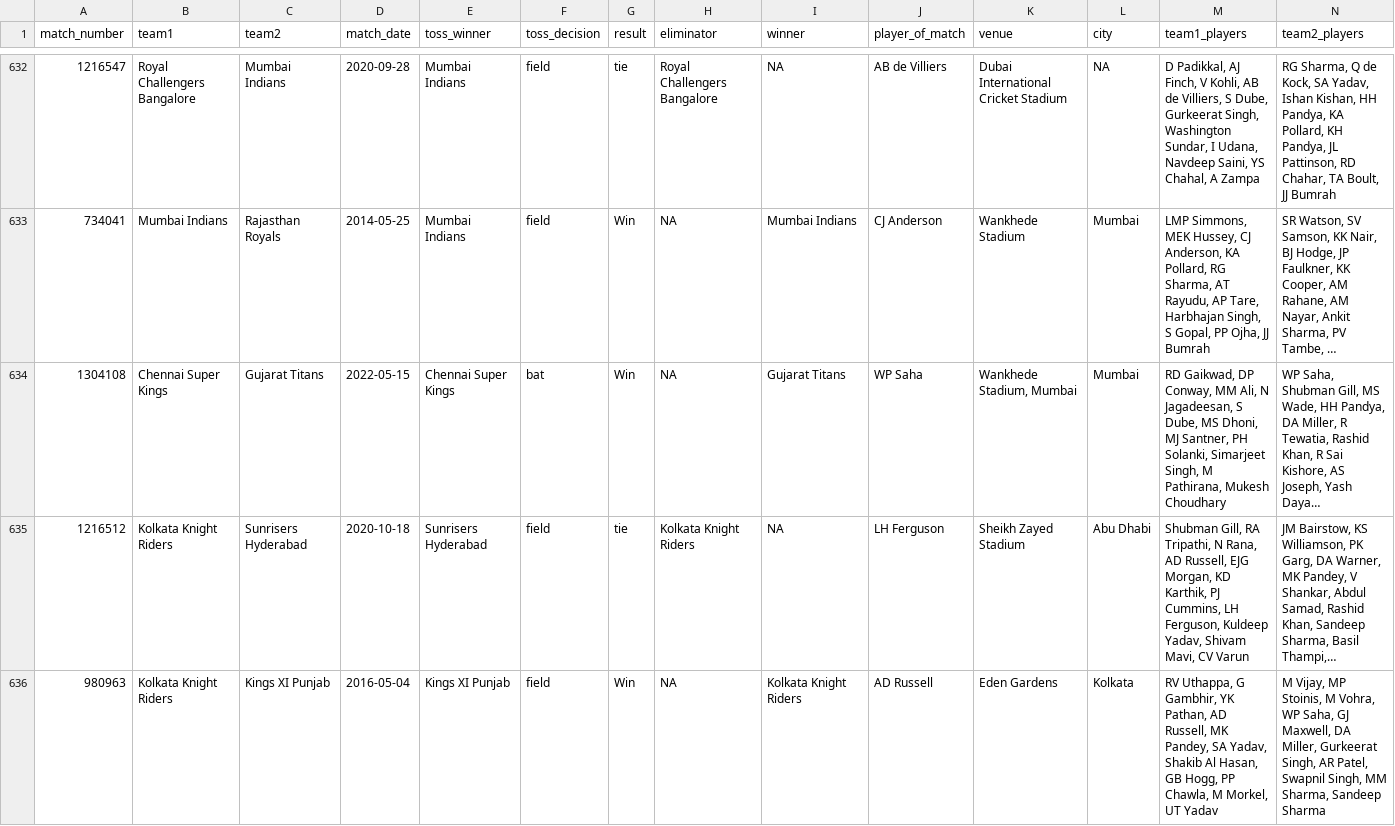
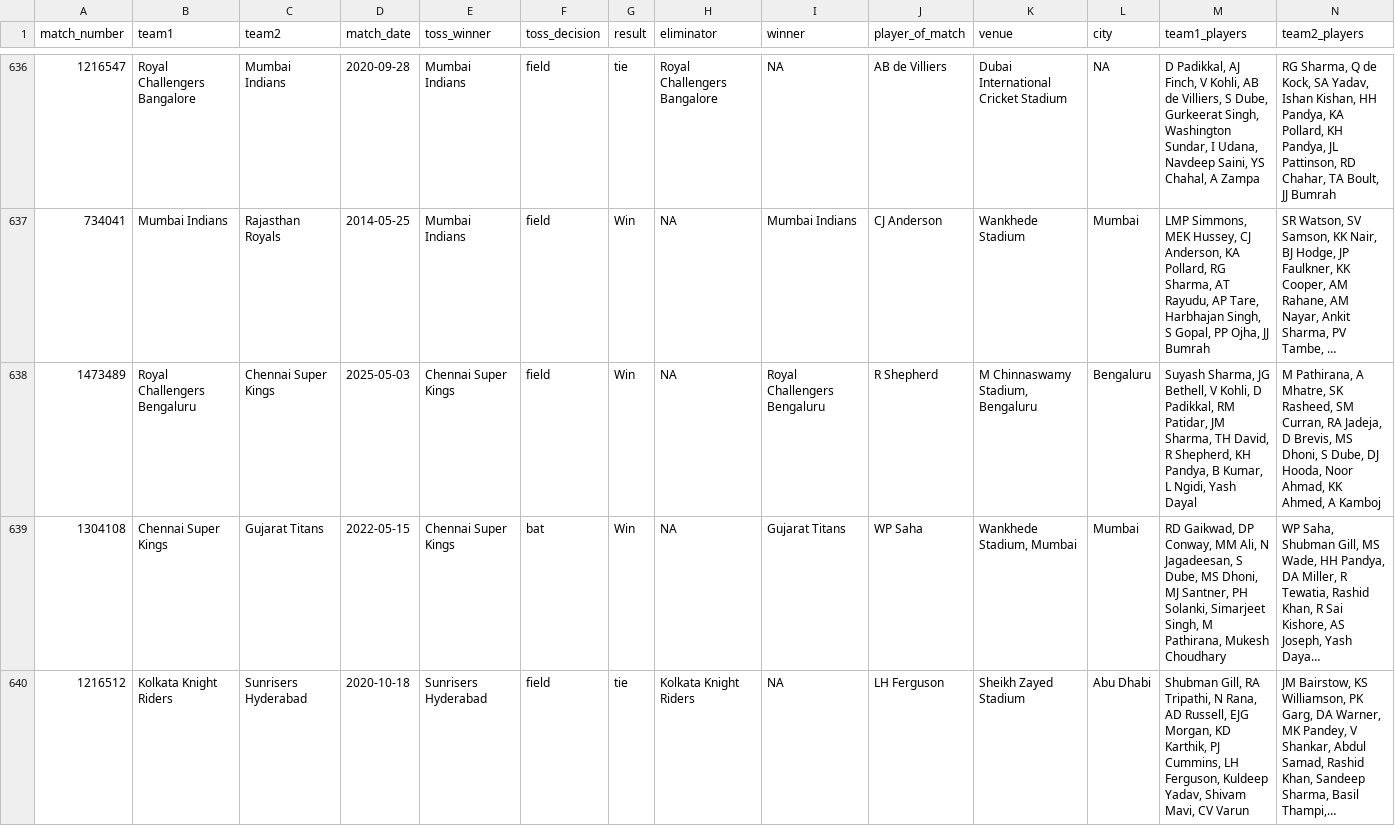
Before and after one commit to iadityak0188/-cricket-dataset-extract, a CSV file: csv/Match_Info.csv, drawn as a sheet; only a part is shown, gaps mark what is left out; the shorter side is filled out with more unchanged rows; long unchanged cells end in …; the diff covers the shown part only; the diff names each change by its address in the sheet, - before the commit and + after, or states it on an @@ line.

```diff
--- a/csv/Match_Info.csv
+++ b/csv/Match_Info.csv
+row 638: 1473489 | Royal Challengers Bengaluru | Chennai Super Kings | 2025-05-03 | Chennai Super Kings | field | Win | NA | Royal Challengers Bengaluru | R Shepherd | M Chinnaswamy Stadium, Bengaluru | Bengaluru | Suyash Sharma, JG Bethell, V Kohli, D Padikkal, RM Patidar, JM Sharma, TH David, R Shepherd, KH Pandya, B Kumar, L Ngidi, Yash Dayal | M Pathirana, A Mhatre, SK Rasheed, SM Curran, RA Jadeja, D Brevis, MS Dhoni, S Dube, DJ Hooda, Noor Ahmad, KK Ahmed, A Kamboj
```
Also changed, not shown: 11 added rows elsewhere in this file.
